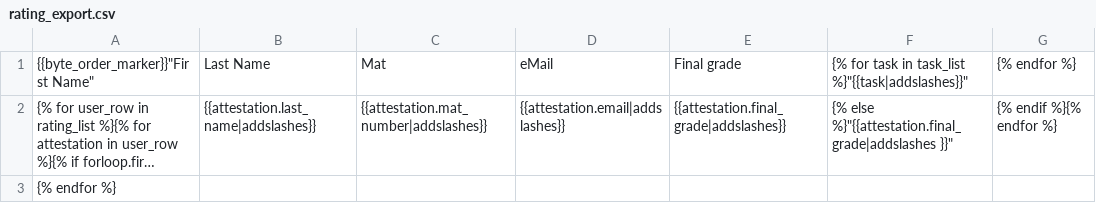
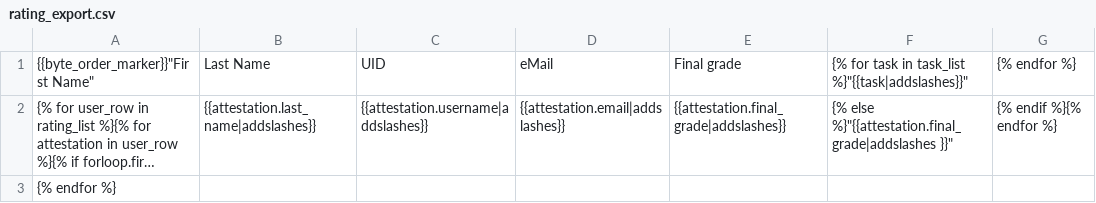
Before and after one commit to KITPraktomatTeam/Praktomat, a CSV file: src/templates/attestation/rating_export.csv, drawn as a sheet; long unchanged cells end in …; the diff names each change by its address in the sheet, - before the commit and + after, or states it on an @@ line.

```diff
--- a/src/templates/attestation/rating_export.csv
+++ b/src/templates/attestation/rating_export.csv
-C1: Mat
+C1: UID
-C2: {{attestation.mat_number|addslashes}}
+C2: {{attestation.username|addslashes}}
```
Also changed, not shown: 34 other files.
